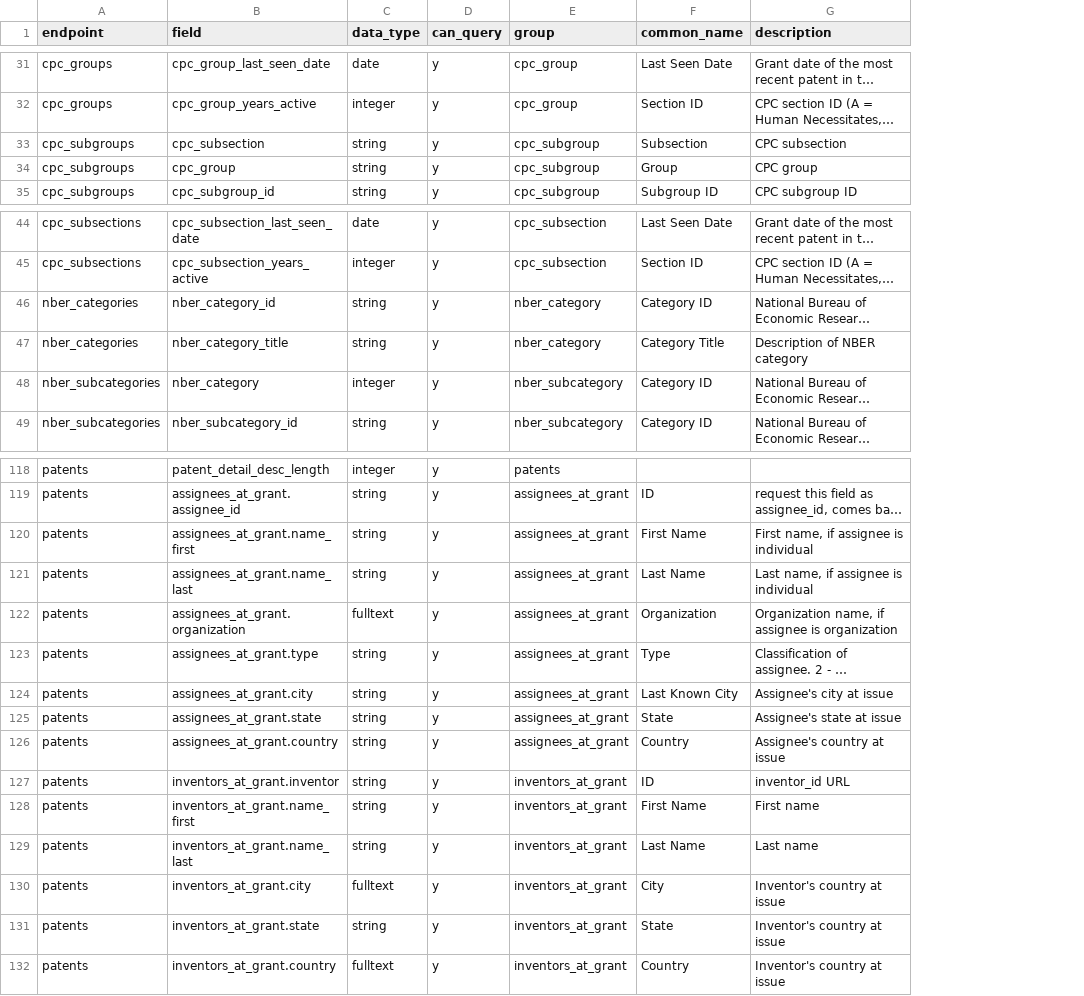
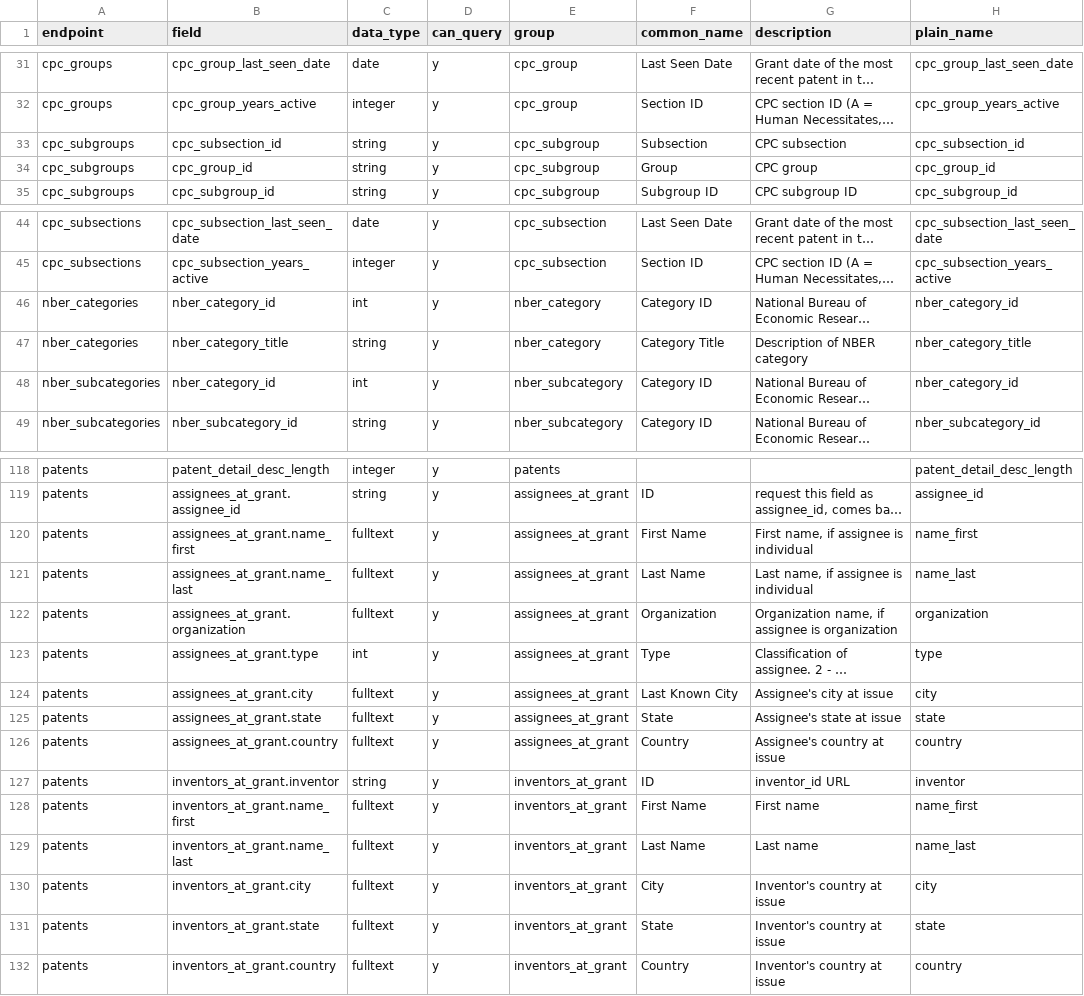
Before and after one commit to mustberuss/patentsview, a CSV file: data-raw/fieldsdf.csv, drawn as a sheet; only a part is shown, gaps mark what is left out; long unchanged cells end in …; the diff covers the shown part only; the diff names each change by its address in the sheet, - before the commit and + after, or states it on an @@ line.

```diff
--- a/data-raw/fieldsdf.csv
+++ b/data-raw/fieldsdf.csv
+column H (plain_name), rows 31-35: cpc_group_last_seen_date | cpc_group_years_active | cpc_subsection_id | cpc_group_id | cpc_subgroup_id; rows 44-49: cpc_subsection_last_seen_date | cpc_subsection_years_active | nber_category_id | nber_category_title | nber_category_id | nber_subcategory_id; rows 118-132: patent_detail_desc_length | assignee_id | name_first | name_last | organization | type | city | state | country | inventor | name_first | name_last | city | state | country
-B33 (field): cpc_subsection
+B33 (field): cpc_subsection_id
-B34 (field): cpc_group
+B34 (field): cpc_group_id
-C46 (data_type): string
+C46 (data_type): int
-B48 (field): nber_category
+B48 (field): nber_category_id
-C48 (data_type): integer
+C48 (data_type): int
-C120:C121 (data_type): string
+C120:C121 (data_type): fulltext
-C123 (data_type): string
+C123 (data_type): int
-C124:C126 (data_type): string
+C124:C126 (data_type): fulltext
-C128:C129 (data_type): string
+C128:C129 (data_type): fulltext
-C131 (data_type): string
+C131 (data_type): fulltext
```
Also changed, not shown: 9 edited cells elsewhere in this file, 4 other files.
